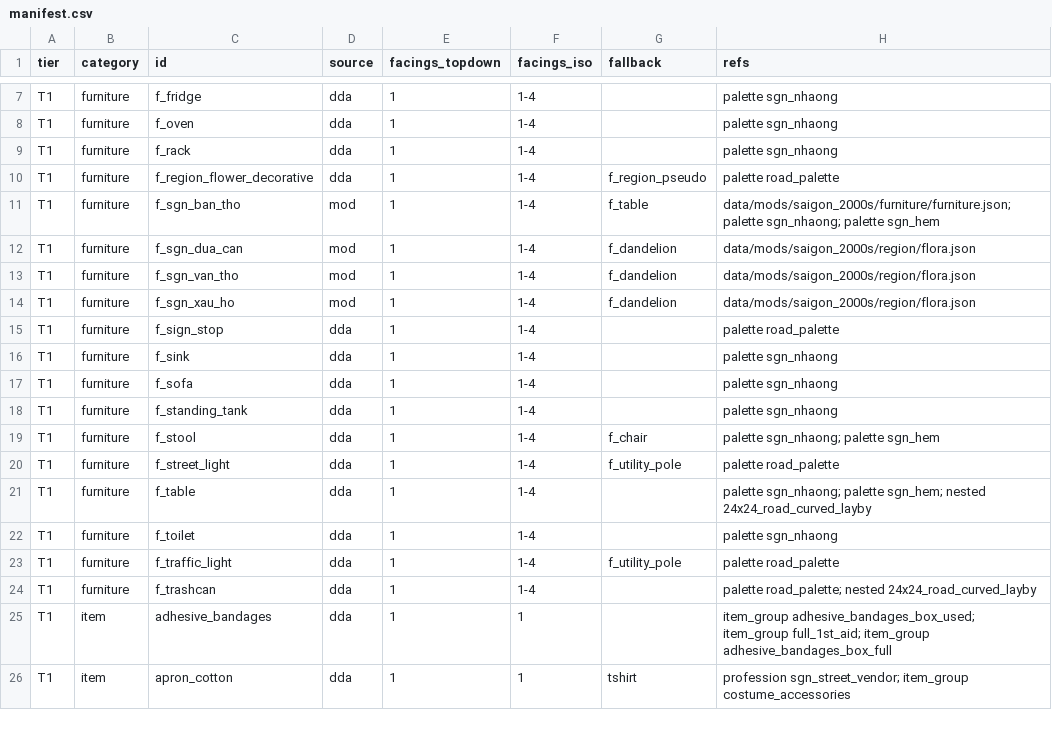
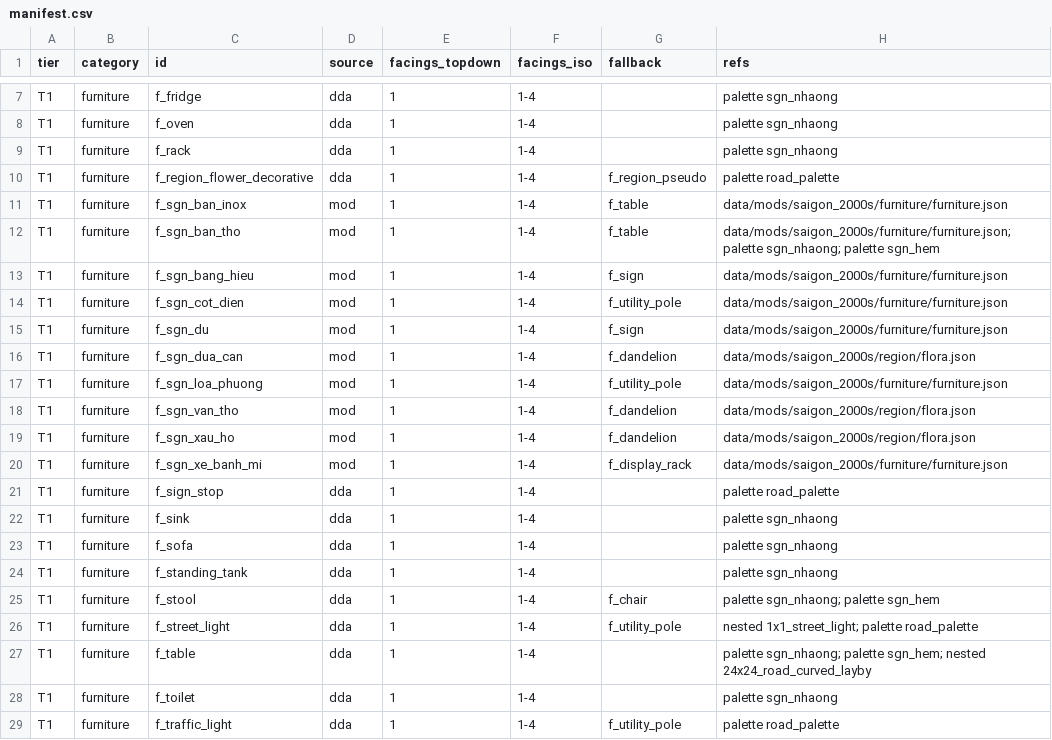
Before and after one commit to andy1912/Cataclysm-DDA, a CSV file: doc/saigon/art/manifest.csv, drawn as a sheet; only a part is shown, gaps mark what is left out; the shorter side is filled out with more unchanged rows.

```diff
--- a/doc/saigon/art/manifest.csv
+++ b/doc/saigon/art/manifest.csv
@@ -10,6 +10,12 @@ T1,furniture,f_rack,dda,1,1-4,,palette sgn_nhaong
 T1,furniture,f_region_flower_decorative,dda,1,1-4,f_region_pseudo,palette road_palette
+T1,furniture,f_sgn_ban_inox,mod,1,1-4,f_table,data/mods/saigon_2000s/furniture/furniture.json
 T1,furniture,f_sgn_ban_tho,mod,1,1-4,f_table,data/mods/saigon_2000s/furniture/furniture.json; palette sgn_nhaong; palette sgn_hem
+T1,furniture,f_sgn_bang_hieu,mod,1,1-4,f_sign,data/mods/saigon_2000s/furniture/furniture.json
+T1,furniture,f_sgn_cot_dien,mod,1,1-4,f_utility_pole,data/mods/saigon_2000s/furniture/furniture.json
+T1,furniture,f_sgn_du,mod,1,1-4,f_sign,data/mods/saigon_2000s/furniture/furniture.json
 T1,furniture,f_sgn_dua_can,mod,1,1-4,f_dandelion,data/mods/saigon_2000s/region/flora.json
+T1,furniture,f_sgn_loa_phuong,mod,1,1-4,f_utility_pole,data/mods/saigon_2000s/furniture/furniture.json
 T1,furniture,f_sgn_van_tho,mod,1,1-4,f_dandelion,data/mods/saigon_2000s/region/flora.json
 T1,furniture,f_sgn_xau_ho,mod,1,1-4,f_dandelion,data/mods/saigon_2000s/region/flora.json
+T1,furniture,f_sgn_xe_banh_mi,mod,1,1-4,f_display_rack,data/mods/saigon_2000s/furniture/furniture.json
 T1,furniture,f_sign_stop,dda,1,1-4,,palette road_palette
@@ -19,3 +25,3 @@ T1,furniture,f_standing_tank,dda,1,1-4,,palette sgn_nhaong
 T1,furniture,f_stool,dda,1,1-4,f_chair,palette sgn_nhaong; palette sgn_hem
-T1,furniture,f_street_light,dda,1,1-4,f_utility_pole,palette road_palette
+T1,furniture,f_street_light,dda,1,1-4,f_utility_pole,nested 1x1_street_light; palette road_palette
 T1,furniture,f_table,dda,1,1-4,,palette sgn_nhaong; palette sgn_hem; nested 24x24_road_curved_layby
```
Also changed, not shown: 17 other files.
